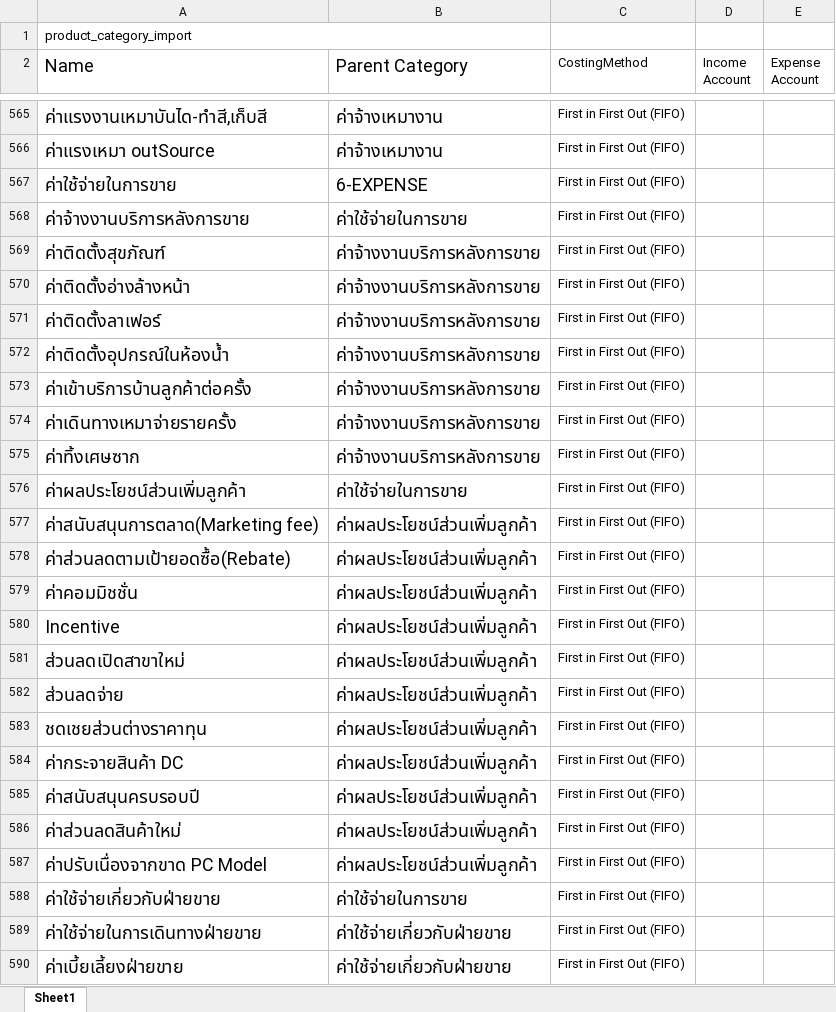
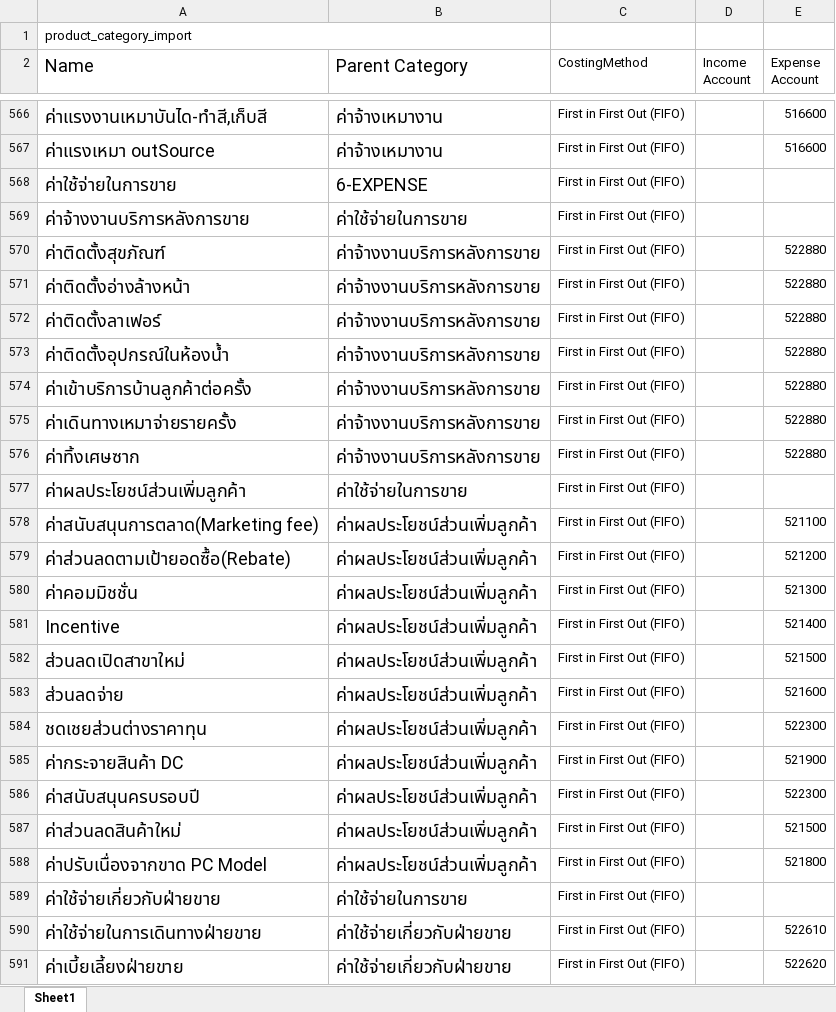
Before and after one commit to apcball/Project1, an Excel workbook: Data_file/product_category_import.xlsx, sheet Sheet1, drawn as a sheet; only a part is shown, gaps mark what is left out; values as stored, in another font and other column widths than the file's, no borders; addresses are those after the commit; the diff covers the shown part only; the diff names each change by its address in the sheet, - before the commit and + after, or states it on an @@ line.

```diff
--- a/Data_file/product_category_import.xlsx (sheet Sheet1)
+++ b/Data_file/product_category_import.xlsx (sheet Sheet1)
-E566:E567 (Expense Account): (empty)
+E566:E567 (Expense Account): 516600
-E570:E576 (Expense Account): (empty)
+E570:E576 (Expense Account): 522880
-E578 (Expense Account): (empty)
+E578 (Expense Account): 521100
-E579 (Expense Account): (empty)
+E579 (Expense Account): 521200
-E580 (Expense Account): (empty)
+E580 (Expense Account): 521300
-E581 (Expense Account): (empty)
+E581 (Expense Account): 521400
-E582 (Expense Account): (empty)
+E582 (Expense Account): 521500
-E583 (Expense Account): (empty)
+E583 (Expense Account): 521600
-E584 (Expense Account): (empty)
+E584 (Expense Account): 522300
-E585 (Expense Account): (empty)
+E585 (Expense Account): 521900
-E586 (Expense Account): (empty)
+E586 (Expense Account): 522300
-E587 (Expense Account): (empty)
+E587 (Expense Account): 521500
-E588 (Expense Account): (empty)
+E588 (Expense Account): 521800
-E590 (Expense Account): (empty)
+E590 (Expense Account): 522610
-E591 (Expense Account): (empty)
+E591 (Expense Account): 522620
```
Also changed, not shown: 19 added rows, 2 removed rows, 2 moved rows, 170 edited cells and cell formats elsewhere in this sheet, 2 other files.
